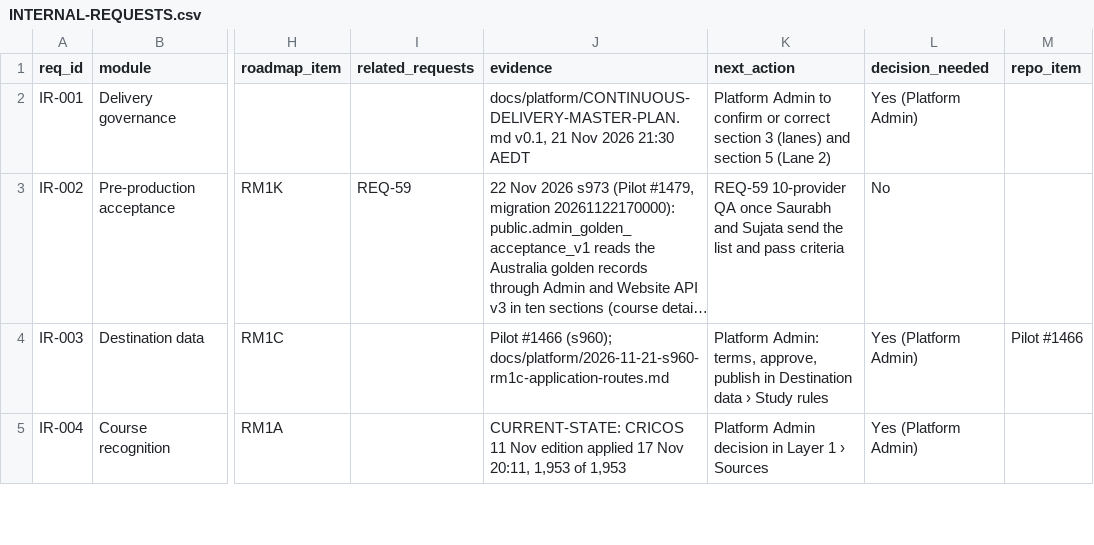
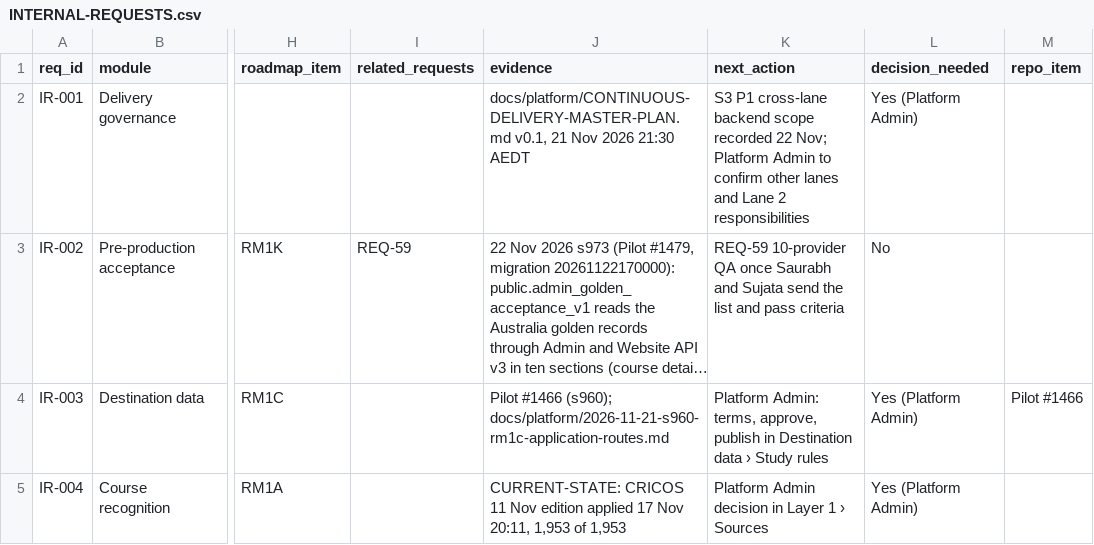
Before and after one commit to msinghbs-ai/coursefinder-admin, a CSV file: docs/integrations/INTERNAL-REQUESTS.csv, drawn as a sheet; only a part is shown, gaps mark what is left out; long unchanged cells end in …; the diff names each change by its address in the sheet, - before the commit and + after, or states it on an @@ line.

Commit message:
IR-001: record S3 P1 cross-lane backend scope without duplicating IQ register

```diff
--- a/docs/integrations/INTERNAL-REQUESTS.csv
+++ b/docs/integrations/INTERNAL-REQUESTS.csv
-K2 (next_action): Platform Admin to confirm or correct section 3 (lanes) and section 5 (Lane 2)
+K2 (next_action): S3 P1 cross-lane backend scope recorded 22 Nov; Platform Admin to confirm other lanes and Lane 2 responsibilities
```
